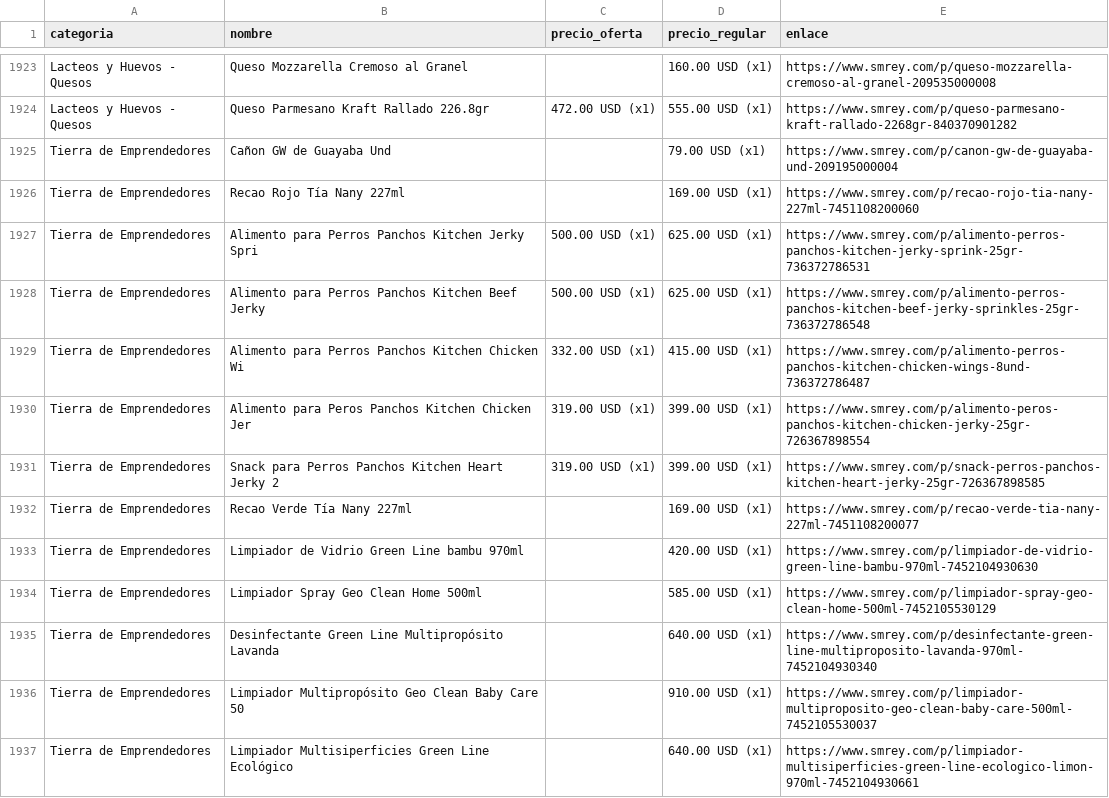
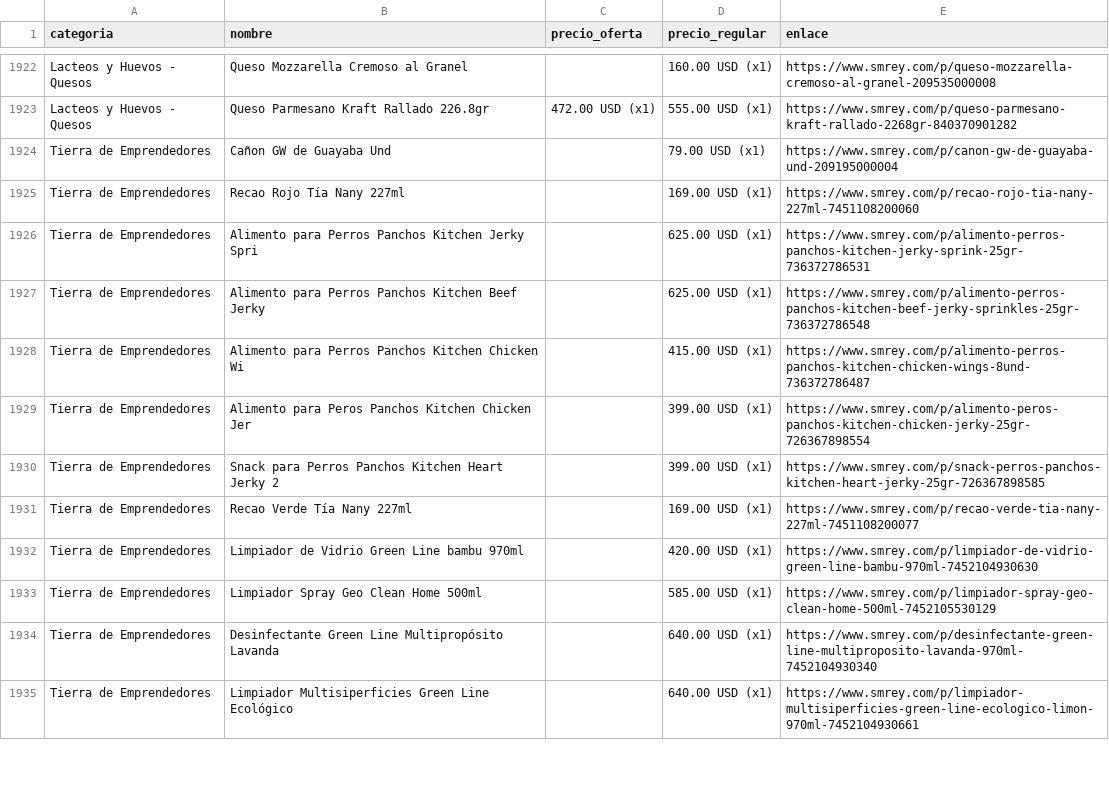
Before and after one commit to wayan-gg/precios, a CSV file: data/elrey.csv, drawn as a sheet; only a part is shown, gaps mark what is left out; the diff covers the shown part only.

```diff
--- a/data/elrey.csv
+++ b/data/elrey.csv
@@ -1926,7 +1925,7 @@ Tierra de Emprendedores,Cañon GW de Guayaba Und,,79.00 USD (x1),https://www.smr
 Tierra de Emprendedores,Recao Rojo Tía Nany 227ml,,169.00 USD (x1),https://www.smrey.com/p/recao-rojo-tia-nany-227ml-7451108200060
-Tierra de Emprendedores,Alimento para Perros Panchos Kitchen Jerky Spri,500.00 USD (x1),625.00 USD (x1),https://www.smrey.com/p/alimento-perros-panchos-kitchen-jerky-sprink-25gr-736372786531
-Tierra de Emprendedores,Alimento para Perros Panchos Kitchen Beef Jerky,500.00 USD (x1),625.00 USD (x1),https://www.smrey.com/p/alimento-perros-panchos-kitchen-beef-jerky-sprinkles-25gr-736372786548
-Tierra de Emprendedores,Alimento para Perros Panchos Kitchen Chicken Wi,332.00 USD (x1),415.00 USD (x1),https://www.smrey.com/p/alimento-perros-panchos-kitchen-chicken-wings-8und-736372786487
-Tierra de Emprendedores,Alimento para Peros Panchos Kitchen Chicken Jer,319.00 USD (x1),399.00 USD (x1),https://www.smrey.com/p/alimento-peros-panchos-kitchen-chicken-jerky-25gr-726367898554
-Tierra de Emprendedores,Snack para Perros Panchos Kitchen Heart Jerky 2,319.00 USD (x1),399.00 USD (x1),https://www.smrey.com/p/snack-perros-panchos-kitchen-heart-jerky-25gr-726367898585
+Tierra de Emprendedores,Alimento para Perros Panchos Kitchen Jerky Spri,,625.00 USD (x1),https://www.smrey.com/p/alimento-perros-panchos-kitchen-jerky-sprink-25gr-736372786531
+Tierra de Emprendedores,Alimento para Perros Panchos Kitchen Beef Jerky,,625.00 USD (x1),https://www.smrey.com/p/alimento-perros-panchos-kitchen-beef-jerky-sprinkles-25gr-736372786548
+Tierra de Emprendedores,Alimento para Perros Panchos Kitchen Chicken Wi,,415.00 USD (x1),https://www.smrey.com/p/alimento-perros-panchos-kitchen-chicken-wings-8und-736372786487
+Tierra de Emprendedores,Alimento para Peros Panchos Kitchen Chicken Jer,,399.00 USD (x1),https://www.smrey.com/p/alimento-peros-panchos-kitchen-chicken-jerky-25gr-726367898554
+Tierra de Emprendedores,Snack para Perros Panchos Kitchen Heart Jerky 2,,399.00 USD (x1),https://www.smrey.com/p/snack-perros-panchos-kitchen-heart-jerky-25gr-726367898585
 Tierra de Emprendedores,Recao Verde Tía Nany 227ml,,169.00 USD (x1),https://www.smrey.com/p/recao-verde-tia-nany-227ml-7451108200077
@@ -1935,3 +1934,2 @@ Tierra de Emprendedores,Limpiador Spray Geo Clean Home 500ml,,585.00 USD (x1),ht
 Tierra de Emprendedores,Desinfectante Green Line Multipropósito Lavanda,,640.00 USD (x1),https://www.smrey.com/p/desinfectante-green-line-multiproposito-lavanda-970ml-7452104930340
-Tierra de Emprendedores,Limpiador Multipropósito Geo Clean Baby Care 50,,910.00 USD (x1),https://www.smrey.com/p/limpiador-multiproposito-geo-clean-baby-care-500ml-7452105530037
 Tierra de Emprendedores,Limpiador Multisiperficies Green Line Ecológico,,640.00 USD (x1),https://www.smrey.com/p/limpiador-multisiperficies-green-line-ecologico-limon-970ml-7452104930661
```
Also changed, not shown: 1 added row, 8 removed rows, 83 moved rows and 26 edited cells elsewhere in this file, data/machetazo.csv, data/riba_smith.csv, 2 other files.
